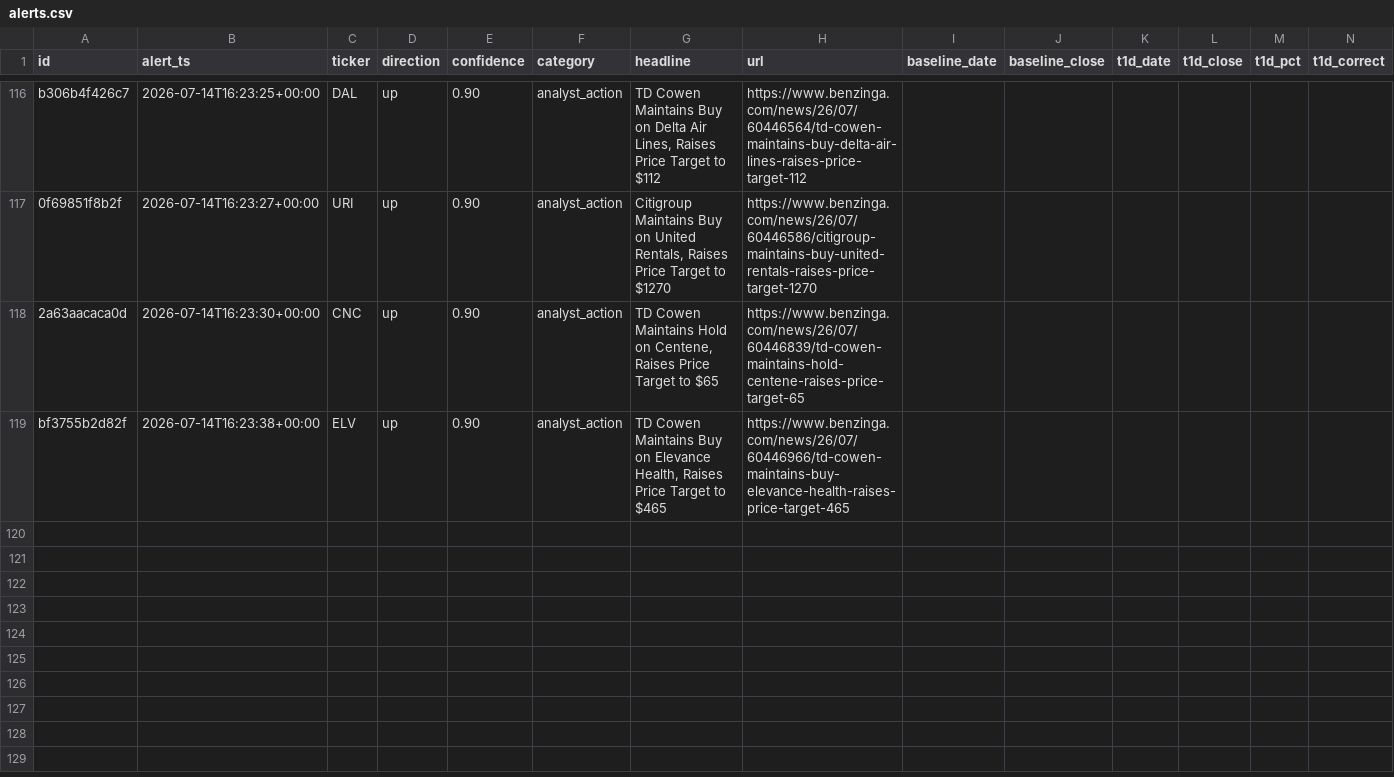
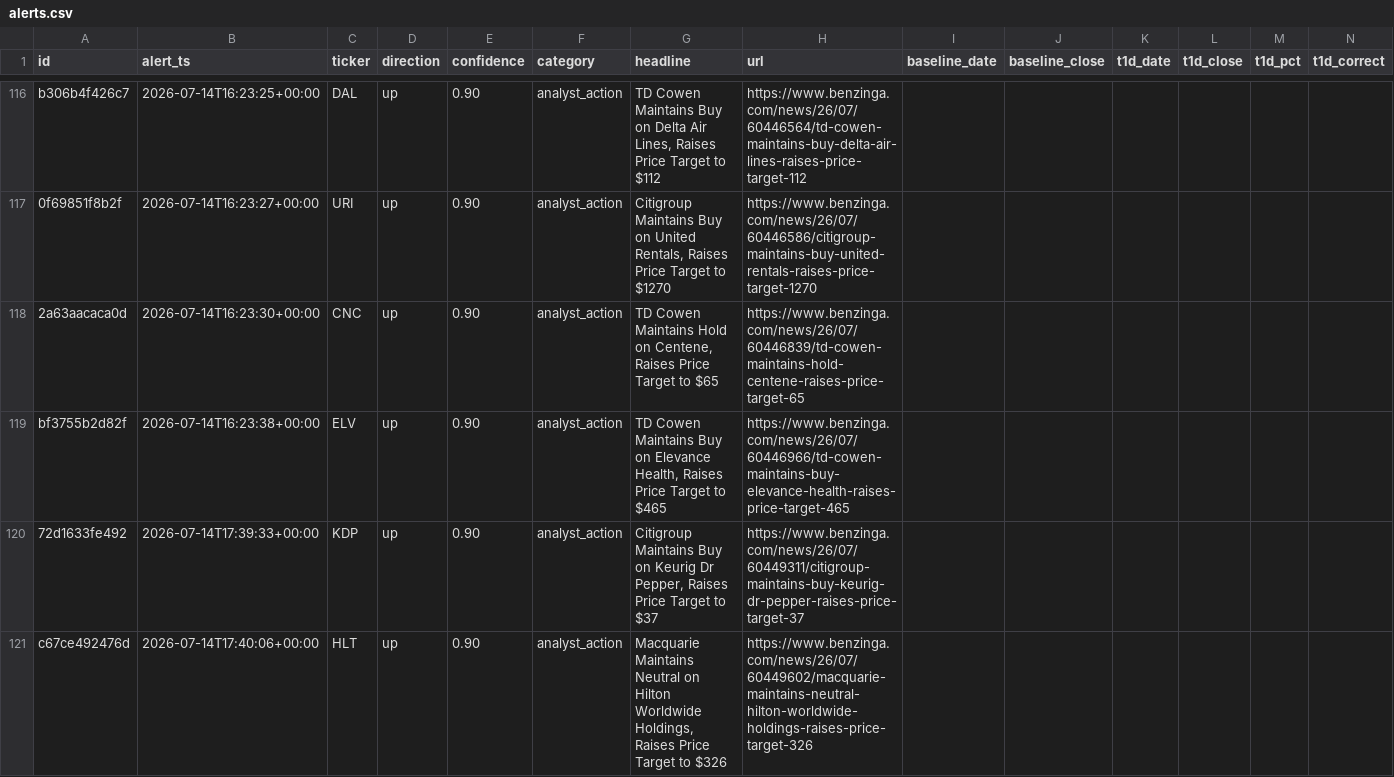
Before and after one commit to vansh-joshi1/New-Bot, a CSV file: data/alerts.csv, drawn as a sheet; only a part is shown, gaps mark what is left out; rows hold the shown columns only; the diff names each change by its address in the sheet, - before the commit and + after, or states it on an @@ line.

```diff
--- a/data/alerts.csv
+++ b/data/alerts.csv
+row 120: 72d1633fe492 | 2026-07-14T17:39:33+00:00 | KDP | up | 0.90 | analyst_action | Citigroup Maintains Buy on Keurig Dr Pepper, Raises Price Target to $37 | https://www.benzinga.com/news/26/07/60449311/citigroup-maintains-buy-keurig-dr-pepper-raises-price-target-37
+row 121: c67ce492476d | 2026-07-14T17:40:06+00:00 | HLT | up | 0.90 | analyst_action | Macquarie Maintains Neutral on Hilton Worldwide Holdings, Raises Price Target to $326 | https://www.benzinga.com/news/26/07/60449602/macquarie-maintains-neutral-hilton-worldwide-holdings-raises-price-target-326
```
Also changed, not shown: 2 other files.
